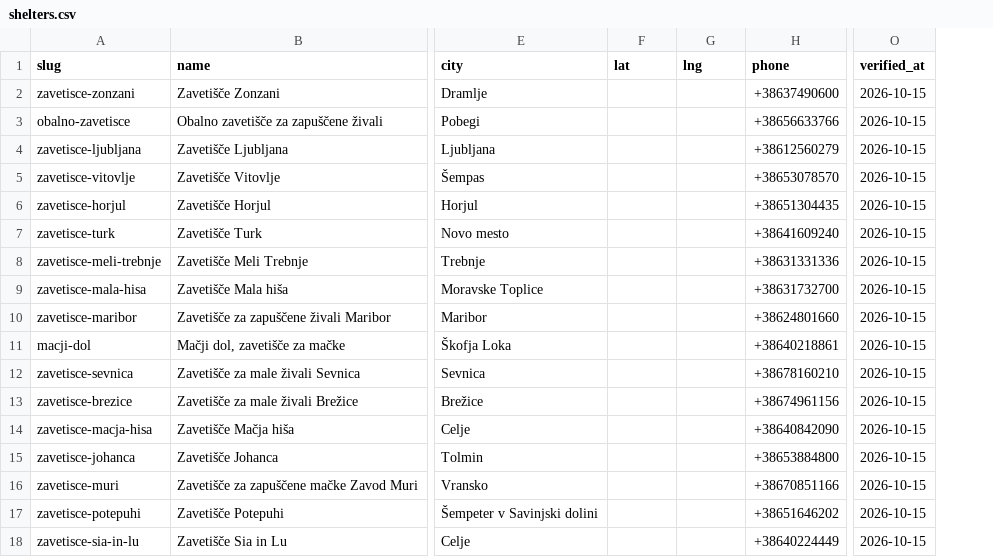
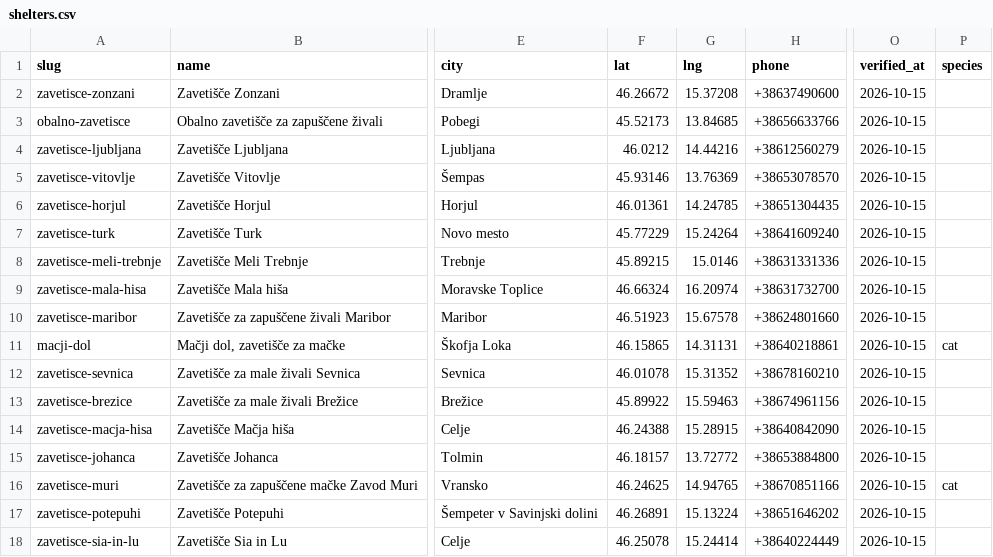
Before and after one commit to SignappsTech/zivali, a CSV file: apps/api/prisma/seeders/data/shelters.csv, drawn as a sheet; only a part is shown, gaps mark what is left out; the diff names each change by its address in the sheet, - before the commit and + after, or states it on an @@ line.

```diff
--- a/apps/api/prisma/seeders/data/shelters.csv
+++ b/apps/api/prisma/seeders/data/shelters.csv
+column P (species), rows 11-16: cat |  |  |  |  | cat
-F2 (lat): (empty)
+F2 (lat): 46.26672
-G2 (lng): (empty)
+G2 (lng): 15.37208
-F3 (lat): (empty)
+F3 (lat): 45.52173
-G3 (lng): (empty)
+G3 (lng): 13.84685
-F4 (lat): (empty)
+F4 (lat): 46.0212
-G4 (lng): (empty)
+G4 (lng): 14.44216
-F5 (lat): (empty)
+F5 (lat): 45.93146
-G5 (lng): (empty)
+G5 (lng): 13.76369
-F6 (lat): (empty)
+F6 (lat): 46.01361
-G6 (lng): (empty)
+G6 (lng): 14.24785
-F7 (lat): (empty)
+F7 (lat): 45.77229
-G7 (lng): (empty)
+G7 (lng): 15.24264
-F8 (lat): (empty)
+F8 (lat): 45.89215
-G8 (lng): (empty)
+G8 (lng): 15.0146
-F9 (lat): (empty)
+F9 (lat): 46.66324
-G9 (lng): (empty)
+G9 (lng): 16.20974
-F10 (lat): (empty)
+F10 (lat): 46.51923
-G10 (lng): (empty)
+G10 (lng): 15.67578
-F11 (lat): (empty)
+F11 (lat): 46.15865
-G11 (lng): (empty)
+G11 (lng): 14.31131
-F12 (lat): (empty)
+F12 (lat): 46.01078
-G12 (lng): (empty)
+G12 (lng): 15.31352
-F13 (lat): (empty)
+F13 (lat): 45.89922
-G13 (lng): (empty)
+G13 (lng): 15.59463
-F14 (lat): (empty)
+F14 (lat): 46.24388
-G14 (lng): (empty)
+G14 (lng): 15.28915
-F15 (lat): (empty)
+F15 (lat): 46.18157
-G15 (lng): (empty)
+G15 (lng): 13.72772
-F16 (lat): (empty)
+F16 (lat): 46.24625
-G16 (lng): (empty)
+G16 (lng): 14.94765
-F17 (lat): (empty)
+F17 (lat): 46.26891
-G17 (lng): (empty)
+G17 (lng): 15.13224
-F18 (lat): (empty)
+F18 (lat): 46.25078
-G18 (lng): (empty)
+G18 (lng): 15.24414
```
Also changed, not shown: 21 other files.
